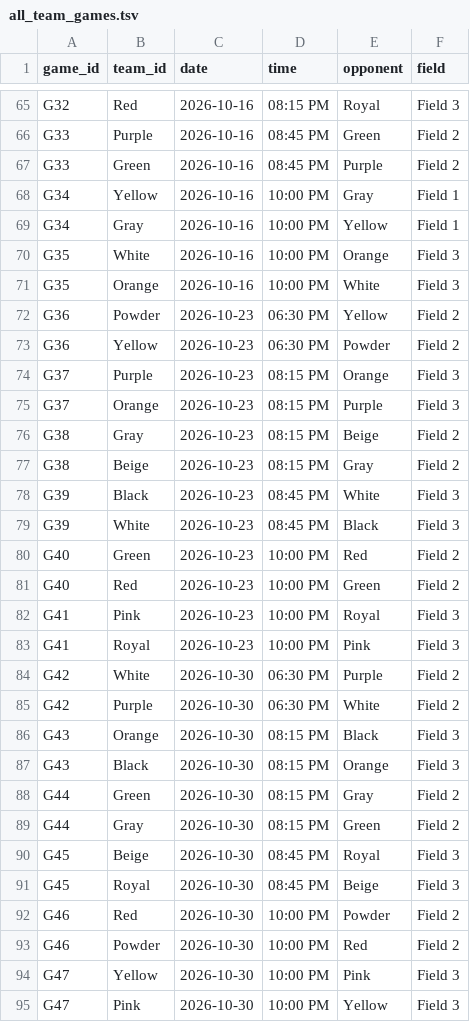
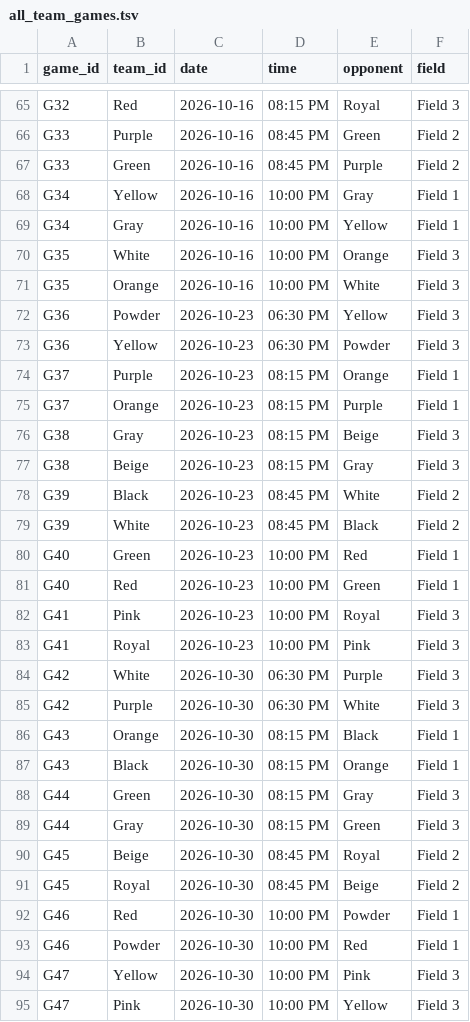
Before and after one commit to dbm1982/adult-league-calendar, a TSV file: all_team_games.tsv, drawn as a sheet; only a part is shown, gaps mark what is left out.

```diff
--- a/all_team_games.tsv
+++ b/all_team_games.tsv
@@ -71,24 +71,24 @@ G35	White	2026-10-16	10:00 PM	Orange	Field 3
 G35	Orange	2026-10-16	10:00 PM	White	Field 3
-G36	Powder	2026-10-23	06:30 PM	Yellow	Field 2
-G36	Yellow	2026-10-23	06:30 PM	Powder	Field 2
-G37	Purple	2026-10-23	08:15 PM	Orange	Field 3
-G37	Orange	2026-10-23	08:15 PM	Purple	Field 3
-G38	Gray	2026-10-23	08:15 PM	Beige	Field 2
-G38	Beige	2026-10-23	08:15 PM	Gray	Field 2
-G39	Black	2026-10-23	08:45 PM	White	Field 3
-G39	White	2026-10-23	08:45 PM	Black	Field 3
-G40	Green	2026-10-23	10:00 PM	Red	Field 2
-G40	Red	2026-10-23	10:00 PM	Green	Field 2
+G36	Powder	2026-10-23	06:30 PM	Yellow	Field 3
+G36	Yellow	2026-10-23	06:30 PM	Powder	Field 3
+G37	Purple	2026-10-23	08:15 PM	Orange	Field 1
+G37	Orange	2026-10-23	08:15 PM	Purple	Field 1
+G38	Gray	2026-10-23	08:15 PM	Beige	Field 3
+G38	Beige	2026-10-23	08:15 PM	Gray	Field 3
+G39	Black	2026-10-23	08:45 PM	White	Field 2
+G39	White	2026-10-23	08:45 PM	Black	Field 2
+G40	Green	2026-10-23	10:00 PM	Red	Field 1
+G40	Red	2026-10-23	10:00 PM	Green	Field 1
 G41	Pink	2026-10-23	10:00 PM	Royal	Field 3
 G41	Royal	2026-10-23	10:00 PM	Pink	Field 3
-G42	White	2026-10-30	06:30 PM	Purple	Field 2
-G42	Purple	2026-10-30	06:30 PM	White	Field 2
-G43	Orange	2026-10-30	08:15 PM	Black	Field 3
-G43	Black	2026-10-30	08:15 PM	Orange	Field 3
-G44	Green	2026-10-30	08:15 PM	Gray	Field 2
-G44	Gray	2026-10-30	08:15 PM	Green	Field 2
-G45	Beige	2026-10-30	08:45 PM	Royal	Field 3
-G45	Royal	2026-10-30	08:45 PM	Beige	Field 3
-G46	Red	2026-10-30	10:00 PM	Powder	Field 2
-G46	Powder	2026-10-30	10:00 PM	Red	Field 2
+G42	White	2026-10-30	06:30 PM	Purple	Field 3
+G42	Purple	2026-10-30	06:30 PM	White	Field 3
+G43	Orange	2026-10-30	08:15 PM	Black	Field 1
+G43	Black	2026-10-30	08:15 PM	Orange	Field 1
+G44	Green	2026-10-30	08:15 PM	Gray	Field 3
+G44	Gray	2026-10-30	08:15 PM	Green	Field 3
+G45	Beige	2026-10-30	08:45 PM	Royal	Field 2
+G45	Royal	2026-10-30	08:45 PM	Beige	Field 2
+G46	Red	2026-10-30	10:00 PM	Powder	Field 1
+G46	Powder	2026-10-30	10:00 PM	Red	Field 1
 G47	Yellow	2026-10-30	10:00 PM	Pink	Field 3
```
Also changed, not shown: 13 other files.
